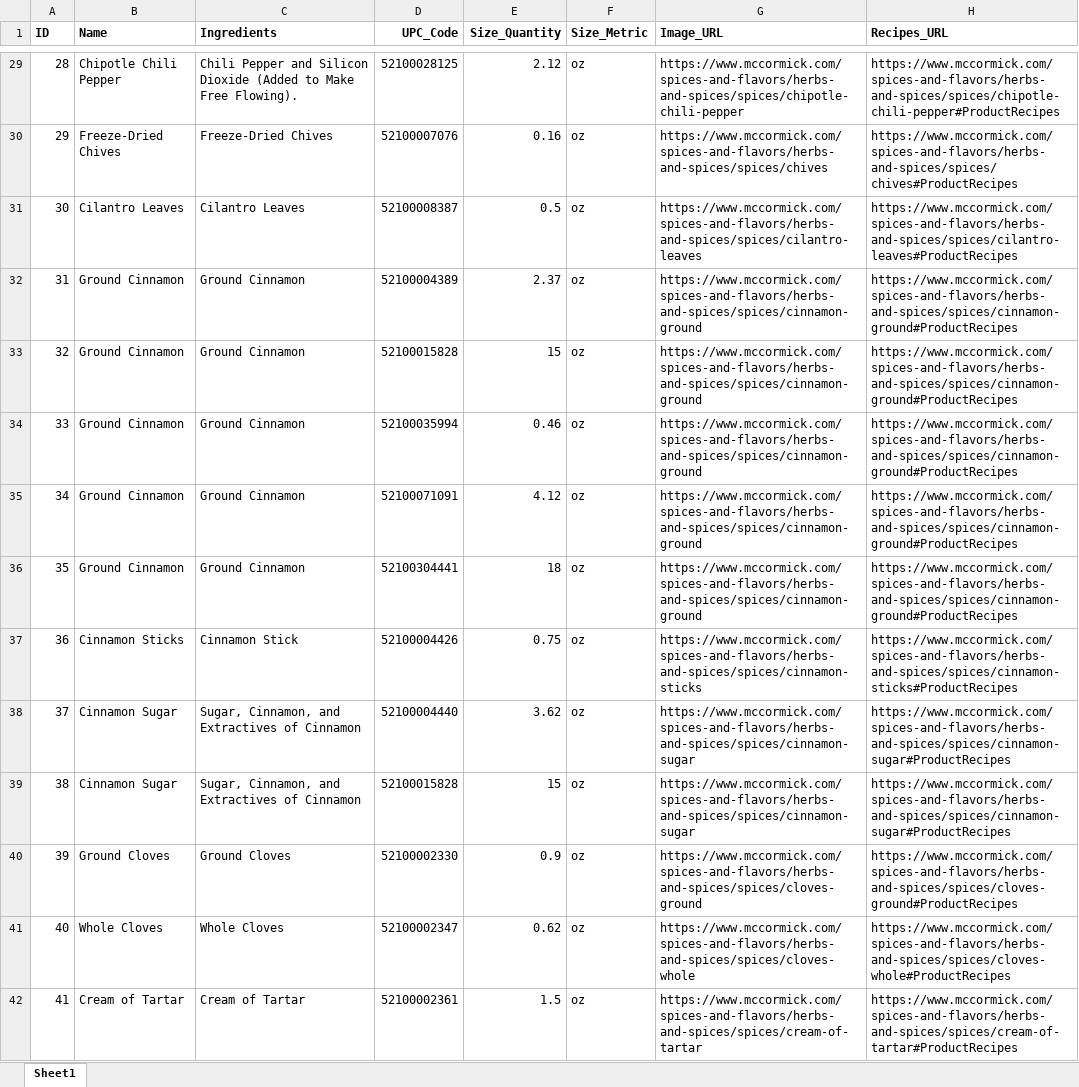
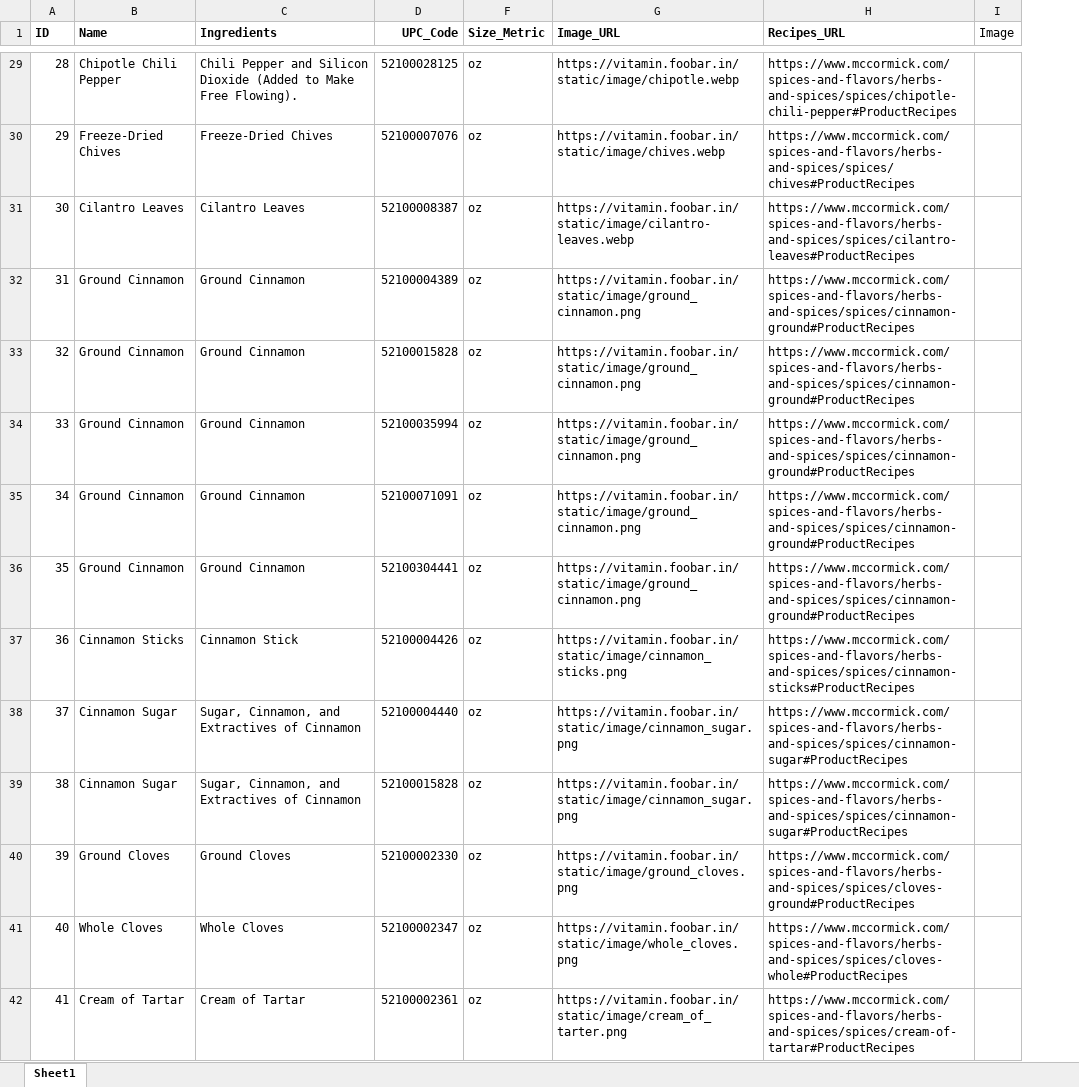
Before and after one commit to SumitDML/VITAMIN-PROJECT, an Excel workbook: VITAMIN_DEMO/app/data/Spices.xlsx, sheet Sheet1, drawn as a sheet; only a part is shown, gaps mark what is left out; values as stored, in another font and other column widths than the file's, no borders; removed rows and columns are numbered as before the commit, all else as after; the diff covers the shown part only; the diff names each change by its address in the sheet, - before the commit and + after, or states it on an @@ line.

```diff
--- a/VITAMIN_DEMO/app/data/Spices.xlsx (sheet Sheet1)
+++ b/VITAMIN_DEMO/app/data/Spices.xlsx (sheet Sheet1)
@@ column E (Size_Quantity) hidden, rows 29-42: 2.12 | 0.16 | 0.5 | 2.37 | 15 | 0.46 | 4.12 | 18 | 0.75 | 3.62 | 15 | 0.9 | 0.62 | 1.5 @@
+column I (Image), empty
-G29 (Image_URL): https://www.mccormick.com/spices-and-flavors/herbs-and-spices/spices/chipotle-chili-pepper
+G29 (Image_URL): https://vitamin.foobar.in/static/image/chipotle.webp
-G30 (Image_URL): https://www.mccormick.com/spices-and-flavors/herbs-and-spices/spices/chives
+G30 (Image_URL): https://vitamin.foobar.in/static/image/chives.webp
-G31 (Image_URL): https://www.mccormick.com/spices-and-flavors/herbs-and-spices/spices/cilantro-leaves
+G31 (Image_URL): https://vitamin.foobar.in/static/image/cilantro-leaves.webp
-G32:G36 (Image_URL): https://www.mccormick.com/spices-and-flavors/herbs-and-spices/spices/cinnamon-ground
+G32:G36 (Image_URL): https://vitamin.foobar.in/static/image/ground_cinnamon.png
-G37 (Image_URL): https://www.mccormick.com/spices-and-flavors/herbs-and-spices/spices/cinnamon-sticks
+G37 (Image_URL): https://vitamin.foobar.in/static/image/cinnamon_sticks.png
-G38:G39 (Image_URL): https://www.mccormick.com/spices-and-flavors/herbs-and-spices/spices/cinnamon-sugar
+G38:G39 (Image_URL): https://vitamin.foobar.in/static/image/cinnamon_sugar.png
-G40 (Image_URL): https://www.mccormick.com/spices-and-flavors/herbs-and-spices/spices/cloves-ground
+G40 (Image_URL): https://vitamin.foobar.in/static/image/ground_cloves.png
-G41 (Image_URL): https://www.mccormick.com/spices-and-flavors/herbs-and-spices/spices/cloves-whole
+G41 (Image_URL): https://vitamin.foobar.in/static/image/whole_cloves.png
-G42 (Image_URL): https://www.mccormick.com/spices-and-flavors/herbs-and-spices/spices/cream-of-tartar
+G42 (Image_URL): https://vitamin.foobar.in/static/image/cream_of_tarter.png
```
Also changed, not shown: 112 edited cells elsewhere in this sheet, 1 other file.
